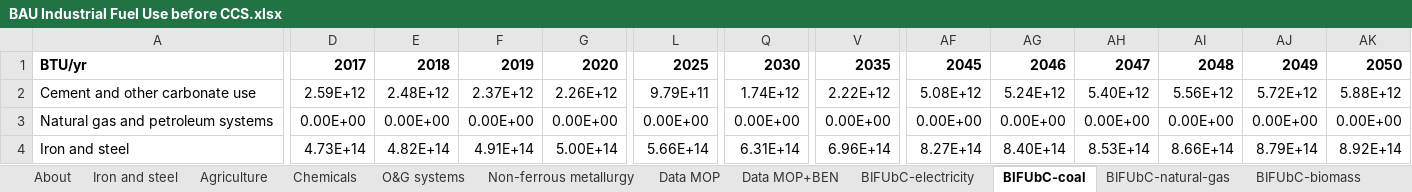
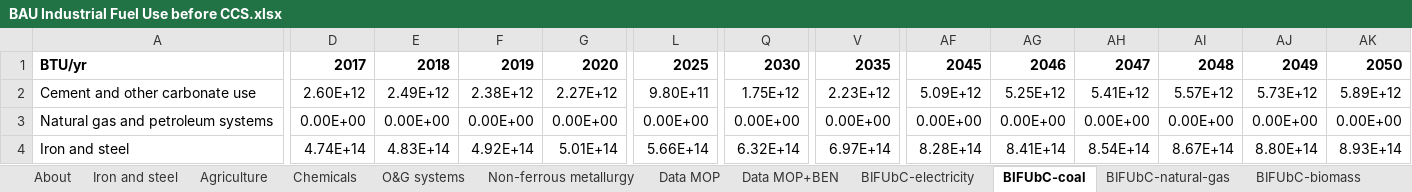
Before and after one commit to EnergyInnovation/eps-brazil, an Excel workbook: InputData/indst/BIFUbC/BAU Industrial Fuel Use before CCS.xlsx, sheet BIFUbC-coal, drawn as a sheet; only a part is shown, gaps mark what is left out; values as stored, in another font and other column widths than the file's, no borders; the diff covers the shown part only; the diff names each change by its address in the sheet, - before the commit and + after, or states it on an @@ line.

```diff
--- a/InputData/indst/BIFUbC/BAU Industrial Fuel Use before CCS.xlsx (sheet BIFUbC-coal)
+++ b/InputData/indst/BIFUbC/BAU Industrial Fuel Use before CCS.xlsx (sheet BIFUbC-coal)
-D2: 2.59E+12
+D2: 2.60E+12
-E2: 2.48E+12
+E2: 2.49E+12
-F2: 2.37E+12
+F2: 2.38E+12
-G2: 2.26E+12
+G2: 2.27E+12
-L2: 9.79E+11
+L2: 9.80E+11
-Q2: 1.74E+12
+Q2: 1.75E+12
-V2: 2.22E+12
+V2: 2.23E+12
-AF2: 5.08E+12
+AF2: 5.09E+12
-AG2: 5.24E+12
+AG2: 5.25E+12
-AH2: 5.40E+12
+AH2: 5.41E+12
-AI2: 5.56E+12
+AI2: 5.57E+12
-AJ2: 5.72E+12
+AJ2: 5.73E+12
-AK2: 5.88E+12
+AK2: 5.89E+12
-D4: 4.73E+14
+D4: 4.74E+14
-E4: 4.82E+14
+E4: 4.83E+14
-F4: 4.91E+14
+F4: 4.92E+14
-G4: 5.00E+14
+G4: 5.01E+14
-Q4: 6.31E+14
+Q4: 6.32E+14
-V4: 6.96E+14
+V4: 6.97E+14
-AF4: 8.27E+14
+AF4: 8.28E+14
-AG4: 8.40E+14
+AG4: 8.41E+14
-AH4: 8.53E+14
+AH4: 8.54E+14
-AI4: 8.66E+14
+AI4: 8.67E+14
-AJ4: 8.79E+14
+AJ4: 8.80E+14
-AK4: 8.92E+14
+AK4: 8.93E+14
```
Also changed, not shown: 41 edited cells elsewhere in this sheet, sheet BIFUbC-electricity, sheet BIFUbC-petroleum-diesel, sheet BIFUbC-natural-gas, sheet BIFUbC-heavy-or-residual-oil, sheet BIFUbC-biomass, sheet BIFUbC-LPG-propane-or-butane, 1 more sheet, charts or pictures, InputData/bldgs/BCEU/BAU Components Energy Use.xlsx, 7 other files.
